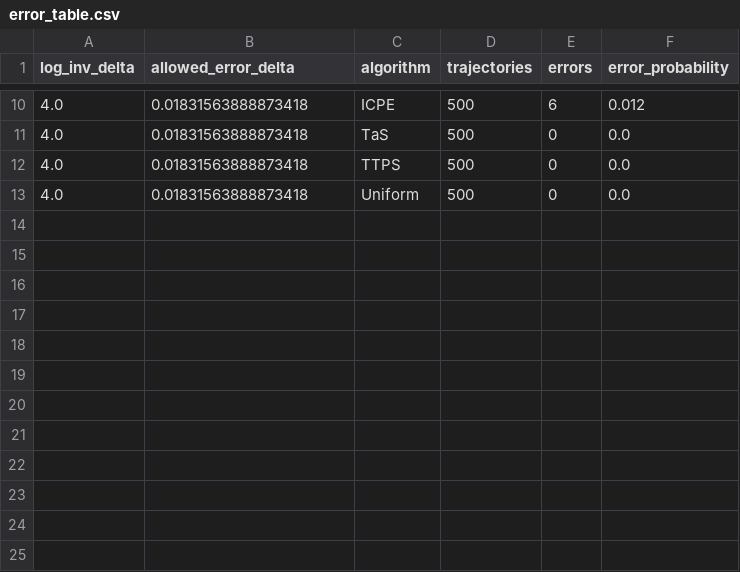
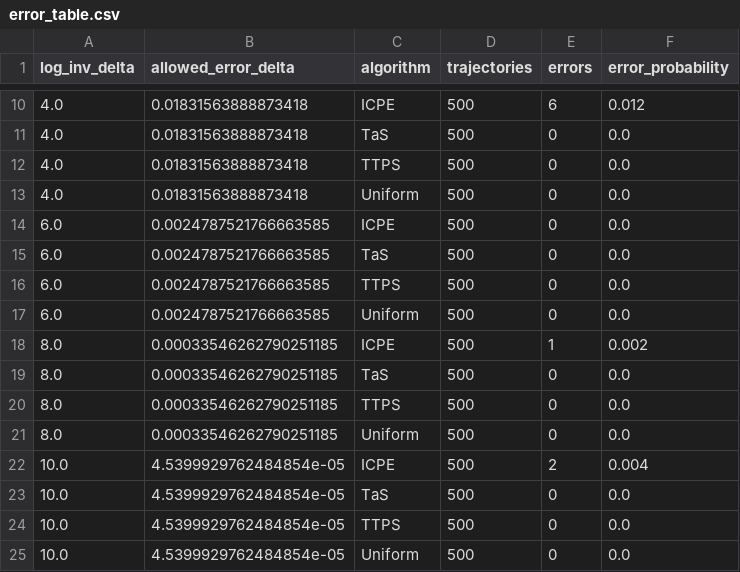
Before and after one commit to ai25resch11006-maker/ICPE_BAI_FC_exp, a CSV file: runs_delta_sweep/fixed_instance/error_table.csv, drawn as a sheet; only a part is shown, gaps mark what is left out.

```diff
--- a/runs_delta_sweep/fixed_instance/error_table.csv
+++ b/runs_delta_sweep/fixed_instance/error_table.csv
@@ -13 +13,13 @@ log_inv_delta,allowed_error_delta,algorithm,trajectories,errors,error_probabilit
 4.0,0.01831563888873418,Uniform,500,0,0.0
+6.0,0.0024787521766663585,ICPE,500,0,0.0
+6.0,0.0024787521766663585,TaS,500,0,0.0
+6.0,0.0024787521766663585,TTPS,500,0,0.0
+6.0,0.0024787521766663585,Uniform,500,0,0.0
+8.0,0.00033546262790251185,ICPE,500,1,0.002
+8.0,0.00033546262790251185,TaS,500,0,0.0
+8.0,0.00033546262790251185,TTPS,500,0,0.0
+8.0,0.00033546262790251185,Uniform,500,0,0.0
+10.0,4.5399929762484854e-05,ICPE,500,2,0.004
+10.0,4.5399929762484854e-05,TaS,500,0,0.0
+10.0,4.5399929762484854e-05,TTPS,500,0,0.0
+10.0,4.5399929762484854e-05,Uniform,500,0,0.0
```
Also changed, not shown: runs_delta_sweep/fixed_instance/error_trajectories.csv, runs_delta_sweep/fixed_instance/results_table.csv, 17 other files.
